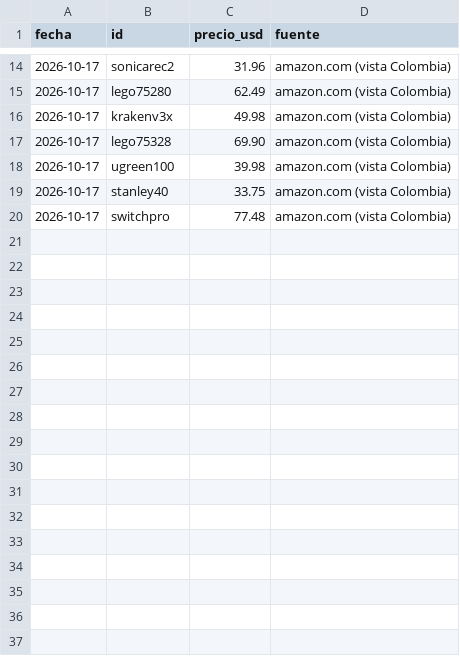
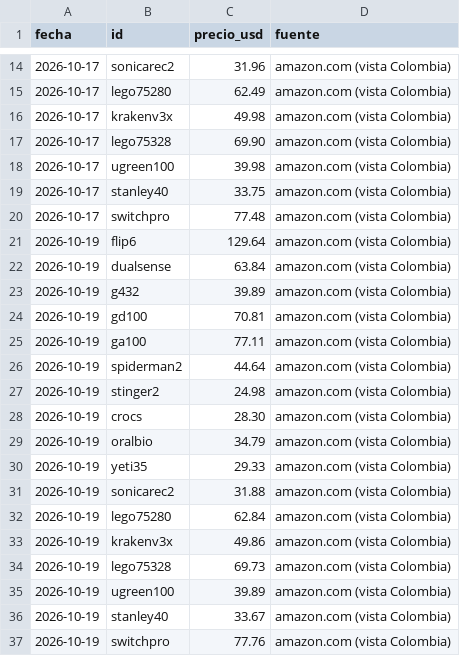
Before and after one commit to juankpg90/ROOT, a CSV file: data/historial_precios.csv, drawn as a sheet; only a part is shown, gaps mark what is left out.

```diff
--- a/data/historial_precios.csv
+++ b/data/historial_precios.csv
@@ -20 +20,18 @@ fecha,id,precio_usd,fuente
 2026-10-17,switchpro,77.48,amazon.com (vista Colombia)
+2026-10-19,flip6,129.64,amazon.com (vista Colombia)
+2026-10-19,dualsense,63.84,amazon.com (vista Colombia)
+2026-10-19,g432,39.89,amazon.com (vista Colombia)
+2026-10-19,gd100,70.81,amazon.com (vista Colombia)
+2026-10-19,ga100,77.11,amazon.com (vista Colombia)
+2026-10-19,spiderman2,44.64,amazon.com (vista Colombia)
+2026-10-19,stinger2,24.98,amazon.com (vista Colombia)
+2026-10-19,crocs,28.30,amazon.com (vista Colombia)
+2026-10-19,oralbio,34.79,amazon.com (vista Colombia)
+2026-10-19,yeti35,29.33,amazon.com (vista Colombia)
+2026-10-19,sonicarec2,31.88,amazon.com (vista Colombia)
+2026-10-19,lego75280,62.84,amazon.com (vista Colombia)
+2026-10-19,krakenv3x,49.86,amazon.com (vista Colombia)
+2026-10-19,lego75328,69.73,amazon.com (vista Colombia)
+2026-10-19,ugreen100,39.89,amazon.com (vista Colombia)
+2026-10-19,stanley40,33.67,amazon.com (vista Colombia)
+2026-10-19,switchpro,77.76,amazon.com (vista Colombia)
```
Also changed, not shown: data/vigilancia.csv.
